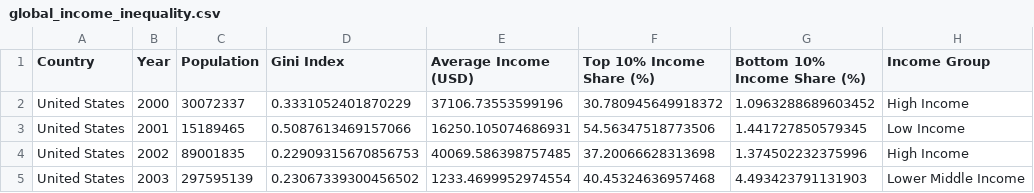
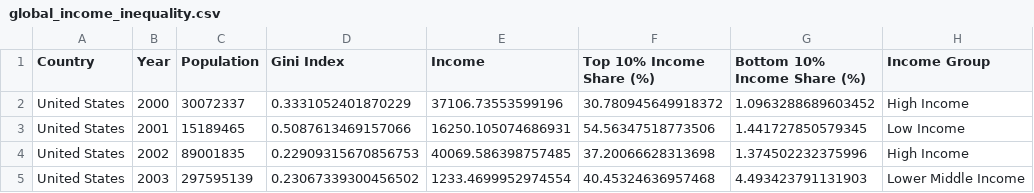
Before and after one commit to llama-soup/DesignSprint2, a CSV file: data/global_income_inequality.csv, drawn as a sheet; only a part is shown.

Commit message:
Also uhhh changed average income to income just as a placeholder for now
Was called "Average Income (USD)"

```diff
--- a/data/global_income_inequality.csv
+++ b/data/global_income_inequality.csv
@@ -1,2 +1,2 @@
-Country,Year,Population,Gini Index,Average Income (USD),Top 10% Income Share (%),Bottom 10% Income Share (%),Income Group
+Country,Year,Population,Gini Index,Income,Top 10% Income Share (%),Bottom 10% Income Share (%),Income Group
 United States,2000,30072337,0.3331052401870229,37106.73553599196,30.780945649918372,1.0963288689603452,High Income
```
Also changed, not shown: 1 other file.
